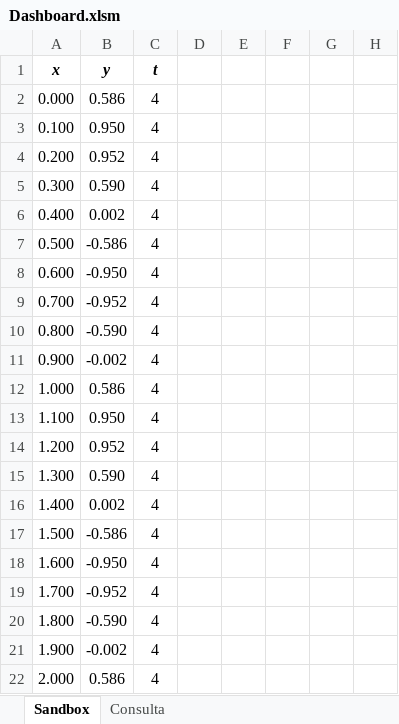
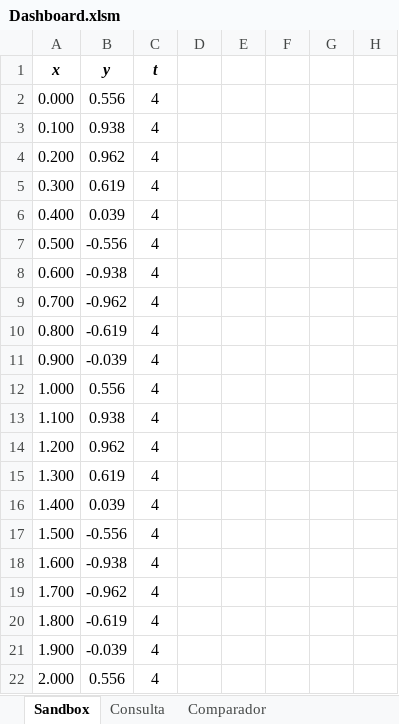
Before and after one commit to Gabriieu/PBL-ONDA-SENOIDAL, an Excel workbook: Dashboard.xlsm, sheet Sandbox, drawn as a sheet; only a part is shown; values as stored, in another font and other column widths than the file's, no borders; charts and pictures not drawn; the diff names each change by its address in the sheet, - before the commit and + after, or states it on an @@ line.

```diff
--- a/Dashboard.xlsm (sheet Sandbox)
+++ b/Dashboard.xlsm (sheet Sandbox)
+sheet tab: Comparador
-B2 (y): 0.586
+B2 (y): 0.556
-B3 (y): 0.950
+B3 (y): 0.938
-B4 (y): 0.952
+B4 (y): 0.962
-B5 (y): 0.590
+B5 (y): 0.619
-B6 (y): 0.002
+B6 (y): 0.039
-B7 (y): -0.586
+B7 (y): -0.556
-B8 (y): -0.950
+B8 (y): -0.938
-B9 (y): -0.952
+B9 (y): -0.962
-B10 (y): -0.590
+B10 (y): -0.619
-B11 (y): -0.002
+B11 (y): -0.039
-B12 (y): 0.586
+B12 (y): 0.556
-B13 (y): 0.950
+B13 (y): 0.938
-B14 (y): 0.952
+B14 (y): 0.962
-B15 (y): 0.590
+B15 (y): 0.619
-B16 (y): 0.002
+B16 (y): 0.039
-B17 (y): -0.586
+B17 (y): -0.556
-B18 (y): -0.950
+B18 (y): -0.938
-B19 (y): -0.952
+B19 (y): -0.962
-B20 (y): -0.590
+B20 (y): -0.619
-B21 (y): -0.002
+B21 (y): -0.039
-B22 (y): 0.586
+B22 (y): 0.556
```
Also changed, not shown: sheet Consulta, formulas that keep their value, charts or pictures.
